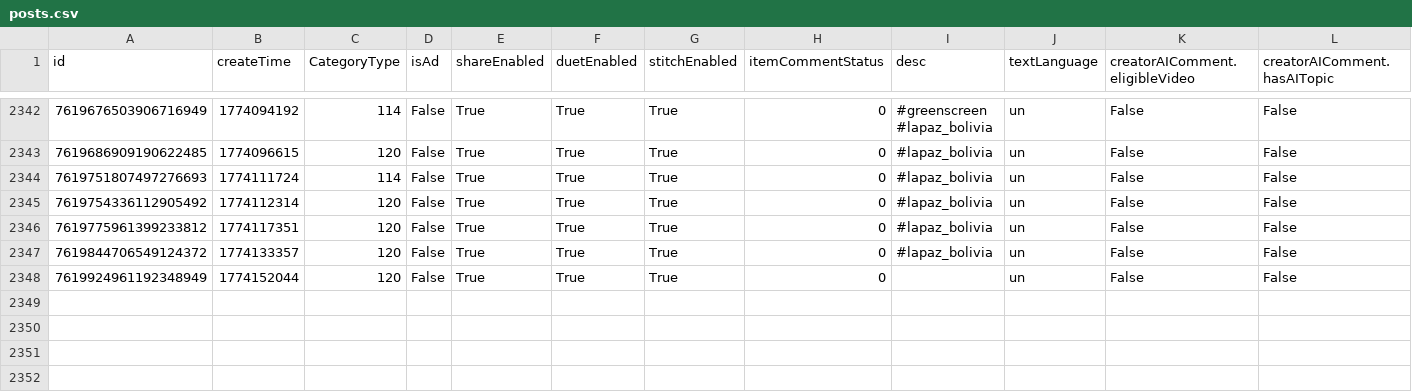
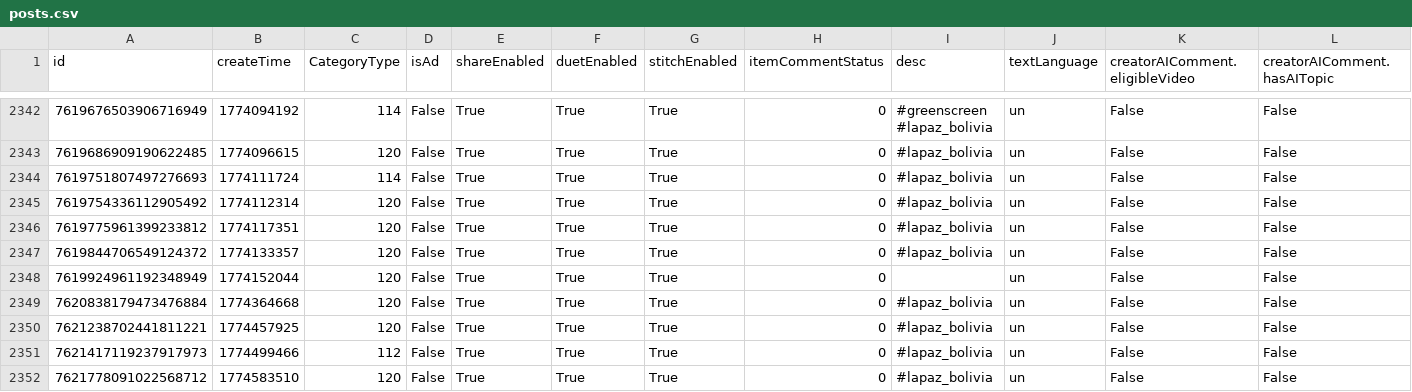
Before and after one commit to datosbolivia/bo-redes_sociales, a CSV file: tiktok/fuerzapatriotica/posts.csv, drawn as a sheet; only a part is shown, gaps mark what is left out; rows hold the shown columns only; the diff names each change by its address in the sheet, - before the commit and + after, or states it on an @@ line.

```diff
--- a/tiktok/fuerzapatriotica/posts.csv
+++ b/tiktok/fuerzapatriotica/posts.csv
+row 2349: 7620838179473476884 | 1774364668 | 120 | False | True | True | True | 0 | #lapaz_bolivia | un | False | False
+row 2350: 7621238702441811221 | 1774457925 | 120 | False | True | True | True | 0 | #lapaz_bolivia | un | False | False
+row 2351: 7621417119237917973 | 1774499466 | 112 | False | True | True | True | 0 | #lapaz_bolivia | un | False | False
+row 2352: 7621778091022568712 | 1774583510 | 120 | False | True | True | True | 0 | #lapaz_bolivia | un | False | False
```
Also changed, not shown: 4 other files.
